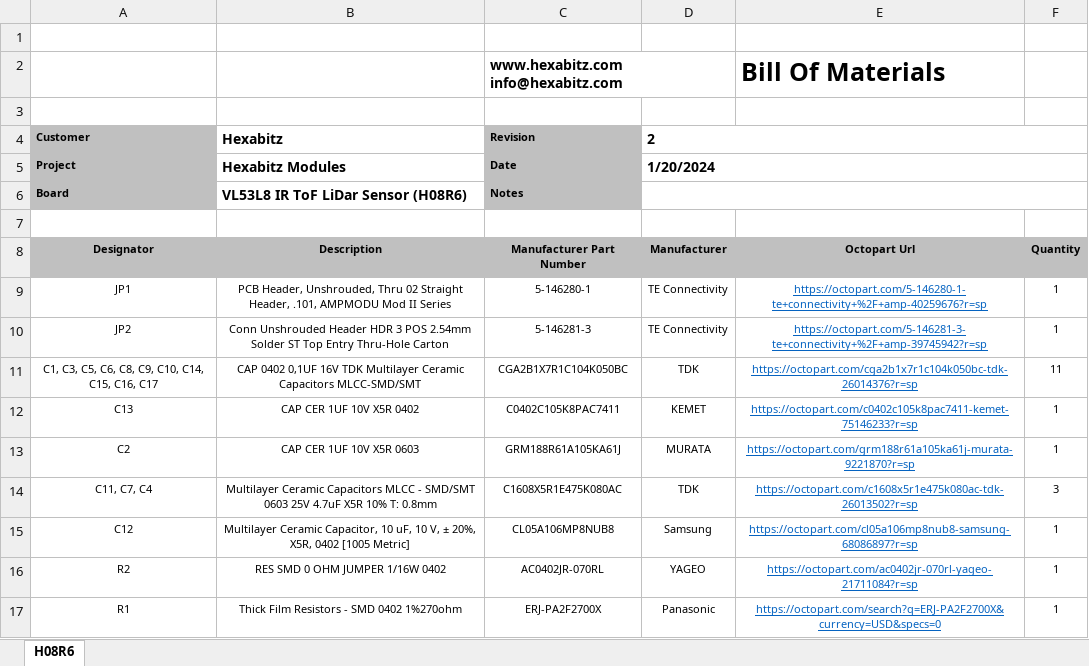
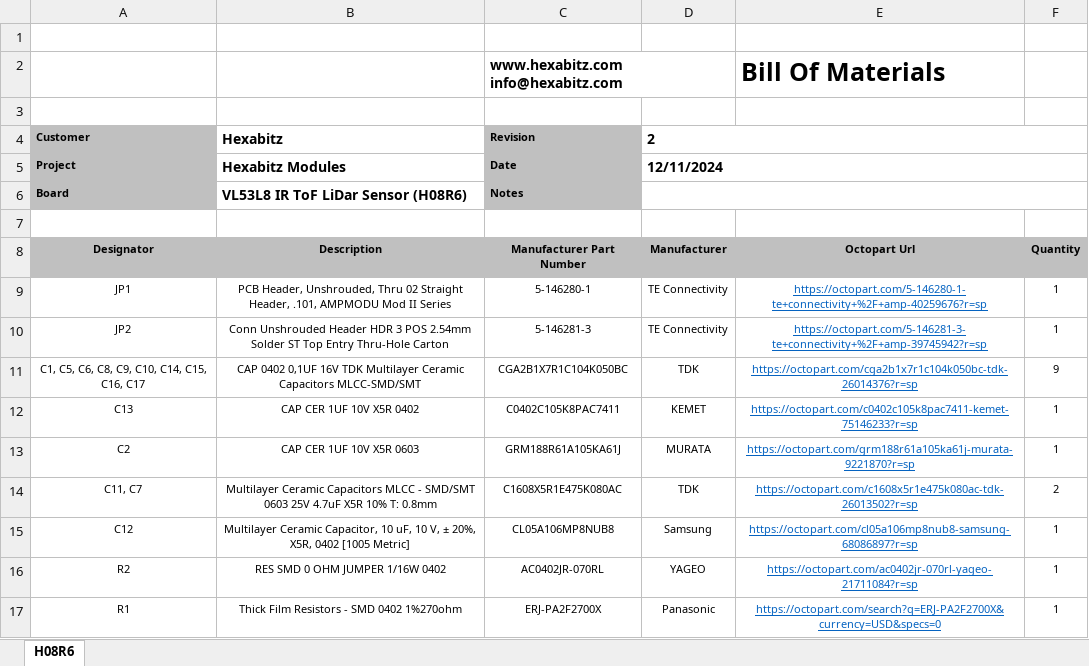
Before and after one commit to HexabitzPlatform/H08R6x-Hardware, an Excel workbook: Released/BOM/H08R6.xlsx, sheet H08R6, drawn as a sheet; only a part is shown; values as stored, in another font and other column widths than the file's, no borders; charts and pictures not drawn; the diff names each change by its address in the sheet, - before the commit and + after, or states it on an @@ line.

```diff
--- a/Released/BOM/H08R6.xlsx (sheet H08R6)
+++ b/Released/BOM/H08R6.xlsx (sheet H08R6)
-D5 (2): 1/20/2024
+D5 (2): 12/11/2024
-A11 (Customer): C1, C3, C5, C6, C8, C9, C10, C14, C15, C16, C17
+A11 (Customer): C1, C5, C6, C8, C9, C10, C14, C15, C16, C17
-F11: 11
+F11: 9
-A14 (Customer): C11, C7, C4
+A14 (Customer): C11, C7
-F14: 3
+F14: 2
```
Also changed, not shown: charts or pictures, 15 other files.
